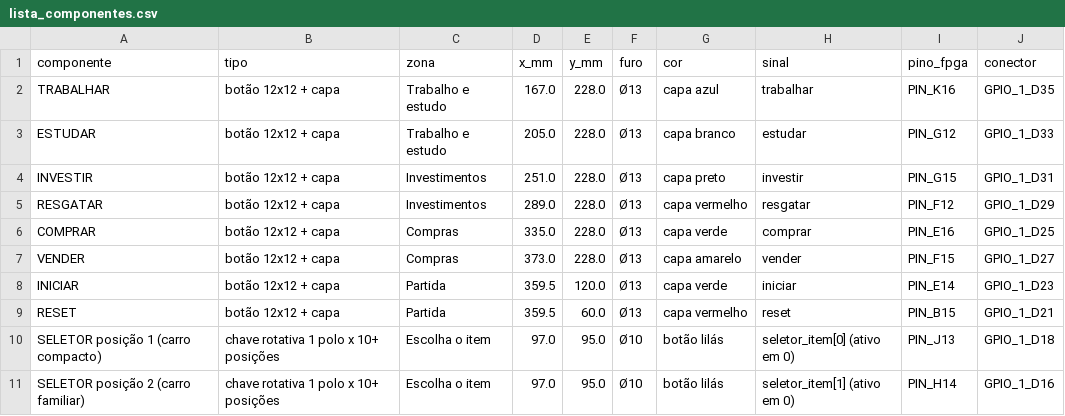
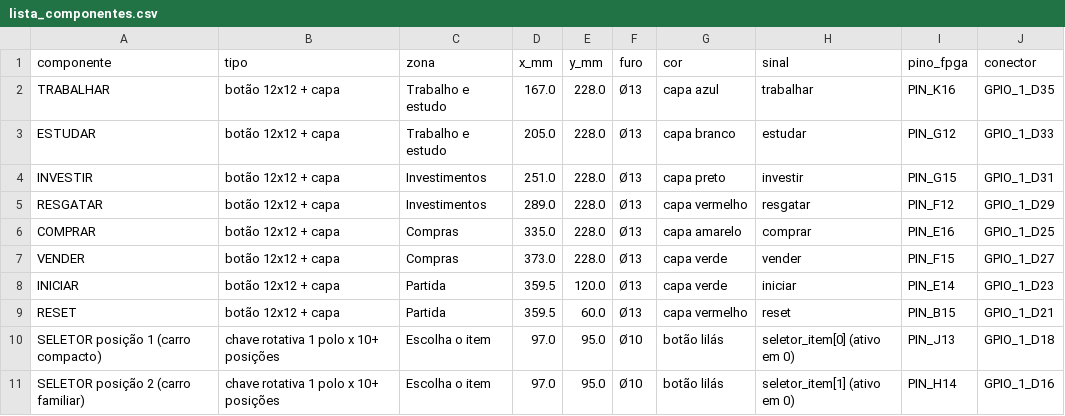
Before and after one commit to AMaximino/projeto-labdig, a CSV file: modelagem/saida/lista_componentes.csv, drawn as a sheet; only a part is shown.

```diff
--- a/modelagem/saida/lista_componentes.csv
+++ b/modelagem/saida/lista_componentes.csv
@@ -5,4 +5,4 @@ INVESTIR;botão 12x12 + capa;Investimentos;251.0;228.0;Ø13;capa preto;investir;
 RESGATAR;botão 12x12 + capa;Investimentos;289.0;228.0;Ø13;capa vermelho;resgatar;PIN_F12;GPIO_1_D29
-COMPRAR;botão 12x12 + capa;Compras;335.0;228.0;Ø13;capa verde;comprar;PIN_E16;GPIO_1_D25
-VENDER;botão 12x12 + capa;Compras;373.0;228.0;Ø13;capa amarelo;vender;PIN_F15;GPIO_1_D27
+COMPRAR;botão 12x12 + capa;Compras;335.0;228.0;Ø13;capa amarelo;comprar;PIN_E16;GPIO_1_D25
+VENDER;botão 12x12 + capa;Compras;373.0;228.0;Ø13;capa verde;vender;PIN_F15;GPIO_1_D27
 INICIAR;botão 12x12 + capa;Partida;359.5;120.0;Ø13;capa verde;iniciar;PIN_E14;GPIO_1_D23
```
Also changed, not shown: 15 other files.
